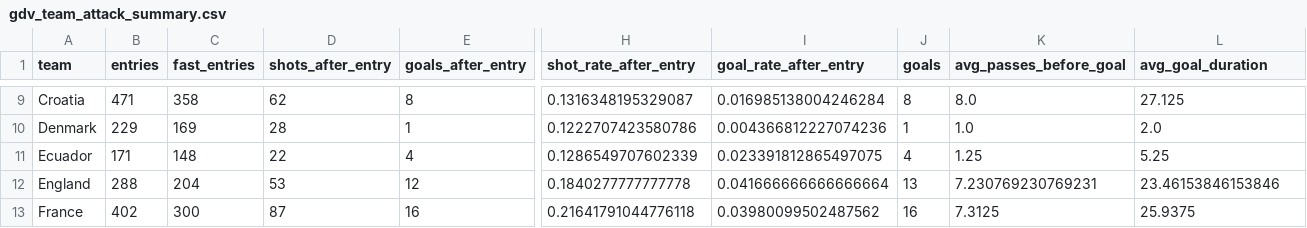
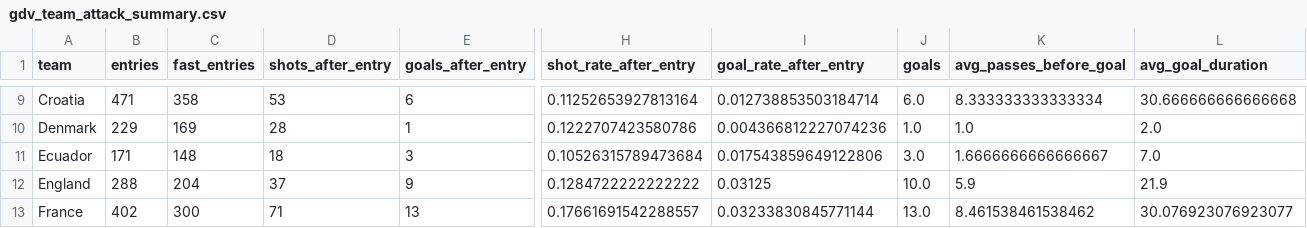
Before and after one commit to emirfhnw/Football, a CSV file: GDV/data/gdv_team_attack_summary.csv, drawn as a sheet; only a part is shown, gaps mark what is left out; the diff covers the shown part only; the diff names each change by its address in the sheet, - before the commit and + after, or states it on an @@ line.

```diff
--- a/GDV/data/gdv_team_attack_summary.csv
+++ b/GDV/data/gdv_team_attack_summary.csv
-D9 (shots_after_entry): 62
+D9 (shots_after_entry): 53
-E9 (goals_after_entry): 8
+E9 (goals_after_entry): 6
-H9 (shot_rate_after_entry): 0.1316348195329087
+H9 (shot_rate_after_entry): 0.11252653927813164
-I9 (goal_rate_after_entry): 0.016985138004246284
+I9 (goal_rate_after_entry): 0.012738853503184714
-J9 (goals): 8
+J9 (goals): 6.0
-K9 (avg_passes_before_goal): 8.0
+K9 (avg_passes_before_goal): 8.333333333333334
-L9 (avg_goal_duration): 27.125
+L9 (avg_goal_duration): 30.666666666666668
-J10 (goals): 1
+J10 (goals): 1.0
-D11 (shots_after_entry): 22
+D11 (shots_after_entry): 18
-E11 (goals_after_entry): 4
+E11 (goals_after_entry): 3
-H11 (shot_rate_after_entry): 0.1286549707602339
+H11 (shot_rate_after_entry): 0.10526315789473684
-I11 (goal_rate_after_entry): 0.023391812865497075
+I11 (goal_rate_after_entry): 0.017543859649122806
-J11 (goals): 4
+J11 (goals): 3.0
-K11 (avg_passes_before_goal): 1.25
+K11 (avg_passes_before_goal): 1.6666666666666667
-L11 (avg_goal_duration): 5.25
+L11 (avg_goal_duration): 7.0
-D12 (shots_after_entry): 53
+D12 (shots_after_entry): 37
-E12 (goals_after_entry): 12
+E12 (goals_after_entry): 9
-H12 (shot_rate_after_entry): 0.1840277777777778
+H12 (shot_rate_after_entry): 0.1284722222222222
-I12 (goal_rate_after_entry): 0.041666666666666664
+I12 (goal_rate_after_entry): 0.03125
-J12 (goals): 13
+J12 (goals): 10.0
-K12 (avg_passes_before_goal): 7.230769230769231
+K12 (avg_passes_before_goal): 5.9
-L12 (avg_goal_duration): 23.46153846153846
+L12 (avg_goal_duration): 21.9
-D13 (shots_after_entry): 87
+D13 (shots_after_entry): 71
-E13 (goals_after_entry): 16
+E13 (goals_after_entry): 13
-H13 (shot_rate_after_entry): 0.21641791044776118
+H13 (shot_rate_after_entry): 0.17661691542288557
-I13 (goal_rate_after_entry): 0.03980099502487562
+I13 (goal_rate_after_entry): 0.03233830845771144
-J13 (goals): 16
+J13 (goals): 13.0
-K13 (avg_passes_before_goal): 7.3125
+K13 (avg_passes_before_goal): 8.461538461538462
-L13 (avg_goal_duration): 25.9375
+L13 (avg_goal_duration): 30.076923076923077
```
Also changed, not shown: 157 edited cells elsewhere in this file, 34 other files.
